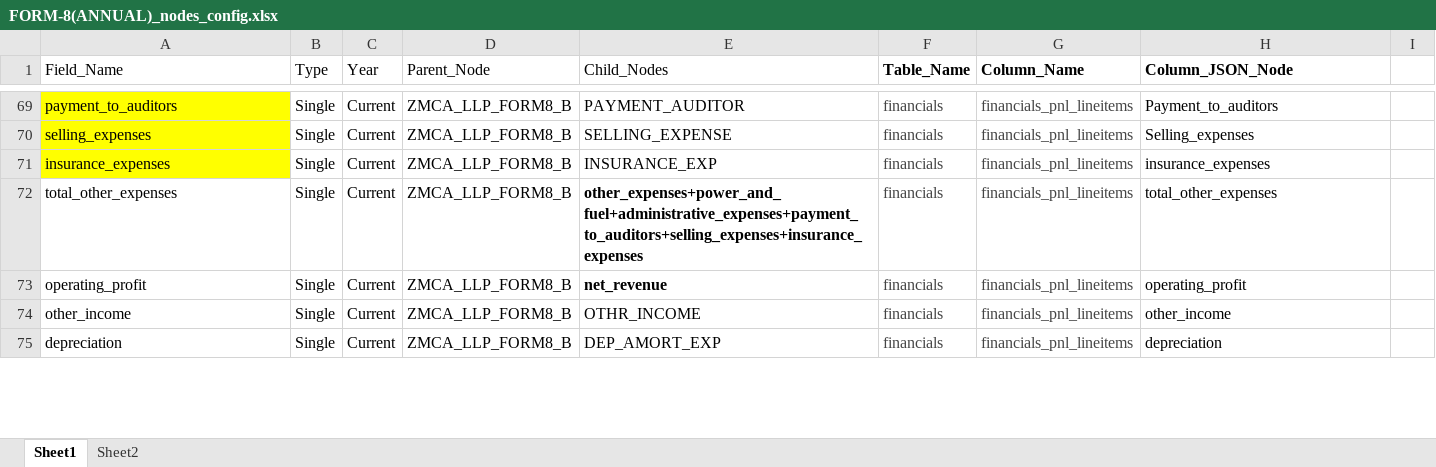
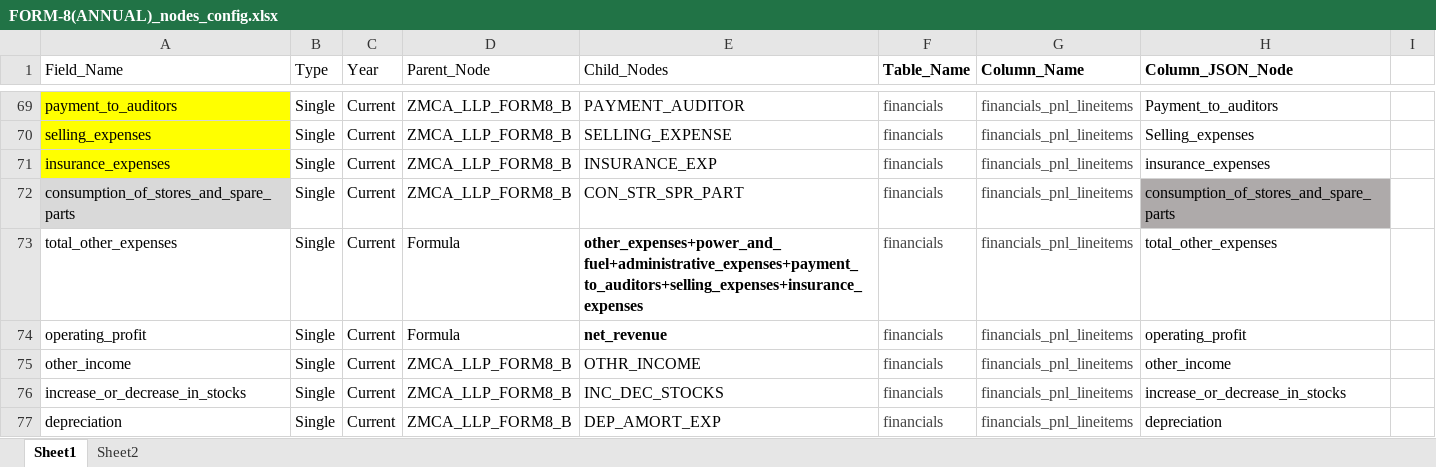
Before and after one commit to rbhattad31/mns-json-prep, an Excel workbook: Config Files/FORM-8(ANNUAL)_nodes_config.xlsx, sheet Sheet1, drawn as a sheet; only a part is shown, gaps mark what is left out; values as stored, in another font and other column widths than the file's, no borders; addresses are those after the commit; the diff covers the shown part only; the diff names each change by its address in the sheet, - before the commit and + after, or states it on an @@ line.

```diff
--- a/Config Files/FORM-8(ANNUAL)_nodes_config.xlsx (sheet Sheet1)
+++ b/Config Files/FORM-8(ANNUAL)_nodes_config.xlsx (sheet Sheet1)
+row 72: consumption_of_stores_and_spare_parts | Single | Current | ZMCA_LLP_FORM8_B | CON_STR_SPR_PART | financials | financials_pnl_lineitems | consumption_of_stores_and_spare_parts
-D73:D74 (Parent_Node): ZMCA_LLP_FORM8_B
+D73:D74 (Parent_Node): Formula
+row 76: increase_or_decrease_in_stocks | Single | Current | ZMCA_LLP_FORM8_B | INC_DEC_STOCKS | financials | financials_pnl_lineitems | increase_or_decrease_in_stocks
```
Also changed, not shown: 15 added rows, 2 removed rows, 14 edited cells and cell formats elsewhere in this sheet, Config Files/AOC-4_nodes_seperated_config.xlsx, Config Files/FORM-11_nodes_config.xlsx, 1 other file.
